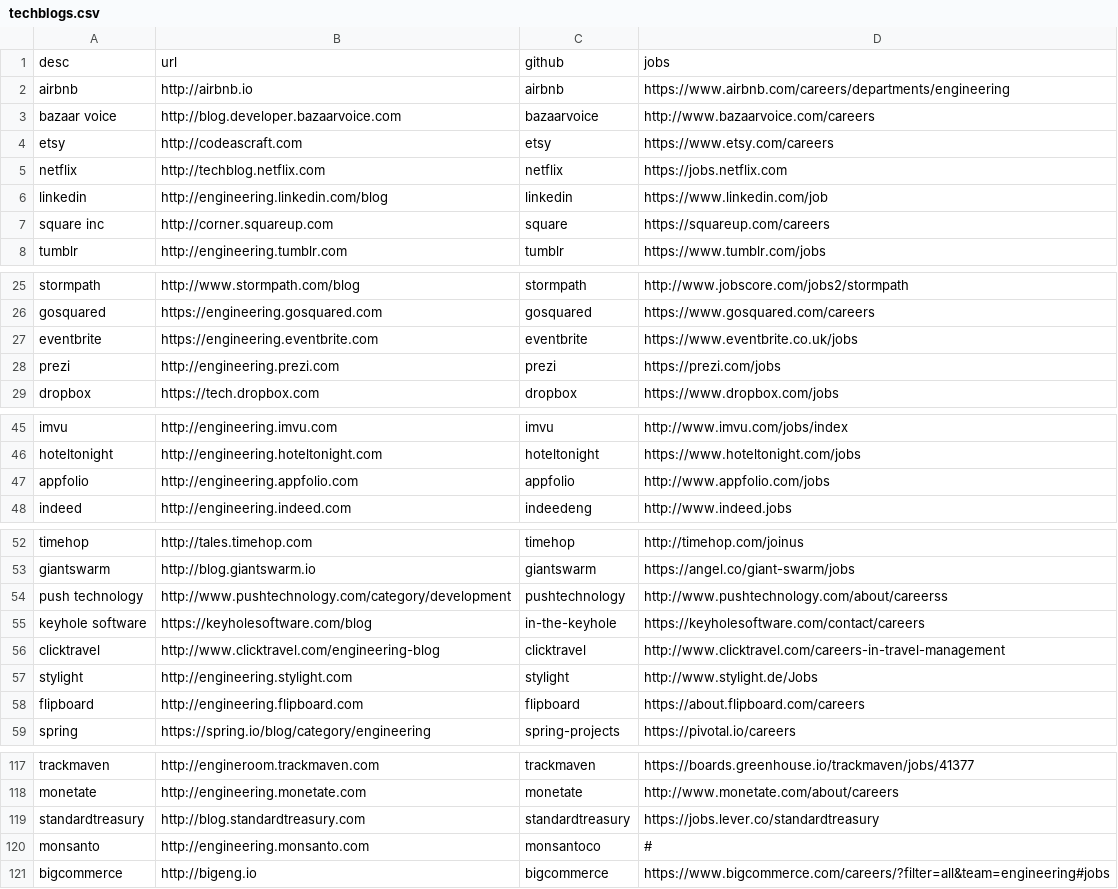
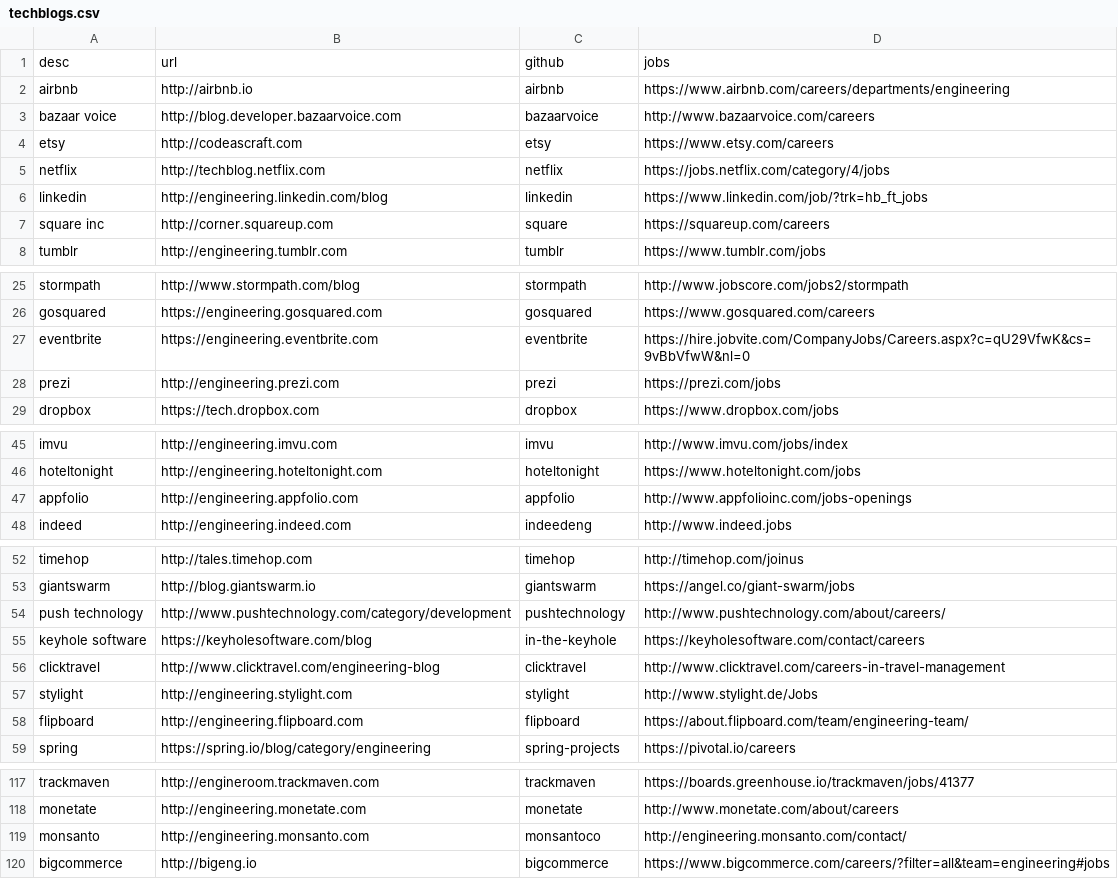
Before and after one commit to griffio/griffio.github.io, a CSV file: _data/techblogs.csv, drawn as a sheet; only a part is shown, gaps mark what is left out.

Commit message:
Update techblogs.csv

```diff
--- a/_data/techblogs.csv
+++ b/_data/techblogs.csv
@@ -4,4 +4,4 @@ bazaar voice,http://blog.developer.bazaarvoice.com,bazaarvoice,http://www.bazaar
 etsy,http://codeascraft.com,etsy,https://www.etsy.com/careers
-netflix,http://techblog.netflix.com,netflix,https://jobs.netflix.com
-linkedin,http://engineering.linkedin.com/blog,linkedin,https://www.linkedin.com/job
+netflix,http://techblog.netflix.com,netflix,https://jobs.netflix.com/category/4/jobs
+linkedin,http://engineering.linkedin.com/blog,linkedin,https://www.linkedin.com/job/?trk=hb_ft_jobs
 square inc,http://corner.squareup.com,square,https://squareup.com/careers
@@ -26,3 +26,3 @@ stormpath,http://www.stormpath.com/blog,stormpath,http://www.jobscore.com/jobs2/
 gosquared,https://engineering.gosquared.com,gosquared,https://www.gosquared.com/careers
-eventbrite,https://engineering.eventbrite.com,eventbrite,https://www.eventbrite.co.uk/jobs
+eventbrite,https://engineering.eventbrite.com,eventbrite,https://hire.jobvite.com/CompanyJobs/Careers.aspx?c=qU29VfwK&cs=9vBbVfwW&nl=0
 prezi,http://engineering.prezi.com,prezi,https://prezi.com/jobs
@@ -46,3 +46,3 @@ imvu,http://engineering.imvu.com,imvu,http://www.imvu.com/jobs/index
 hoteltonight,http://engineering.hoteltonight.com,hoteltonight,https://www.hoteltonight.com/jobs
-appfolio,http://engineering.appfolio.com,appfolio,http://www.appfolio.com/jobs
+appfolio,http://engineering.appfolio.com,appfolio,http://www.appfolioinc.com/jobs-openings
 indeed,http://engineering.indeed.com,indeedeng,http://www.indeed.jobs
@@ -53,3 +53,3 @@ timehop,http://tales.timehop.com,timehop,http://timehop.com/joinus
 giantswarm,http://blog.giantswarm.io,giantswarm,https://angel.co/giant-swarm/jobs
-push technology,http://www.pushtechnology.com/category/development,pushtechnology,http://www.pushtechnology.com/about/careerss
+push technology,http://www.pushtechnology.com/category/development,pushtechnology,http://www.pushtechnology.com/about/careers/
 keyhole software,https://keyholesoftware.com/blog,in-the-keyhole,https://keyholesoftware.com/contact/careers
@@ -57,3 +57,3 @@ clicktravel,http://www.clicktravel.com/engineering-blog,clicktravel,http://www.c
 stylight,http://engineering.stylight.com,stylight,http://www.stylight.de/Jobs
-flipboard,http://engineering.flipboard.com,flipboard,https://about.flipboard.com/careers
+flipboard,http://engineering.flipboard.com,flipboard,https://about.flipboard.com/team/engineering-team/
 spring,https://spring.io/blog/category/engineering,spring-projects,https://pivotal.io/careers
@@ -118,4 +118,3 @@ trackmaven,http://engineroom.trackmaven.com,trackmaven,https://boards.greenhouse
 monetate,http://engineering.monetate.com,monetate,http://www.monetate.com/about/careers
-standardtreasury,http://blog.standardtreasury.com,standardtreasury,https://jobs.lever.co/standardtreasury
-monsanto,http://engineering.monsanto.com,monsantoco,#
+monsanto,http://engineering.monsanto.com,monsantoco,http://engineering.monsanto.com/contact/
 bigcommerce,http://bigeng.io,bigcommerce,https://www.bigcommerce.com/careers/?filter=all&team=engineering#jobs
```
